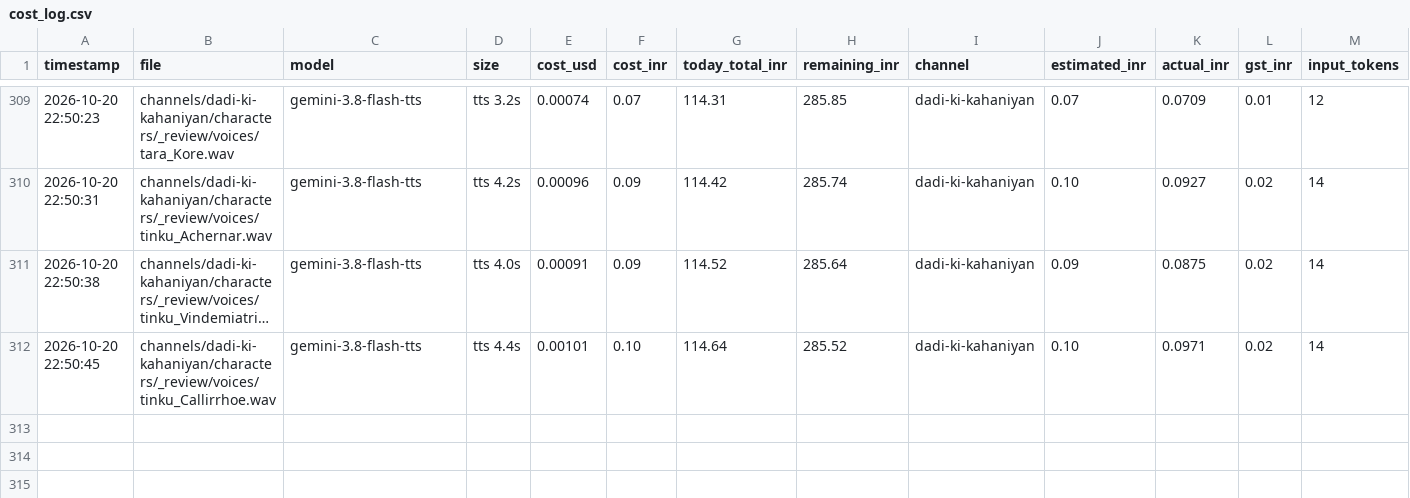
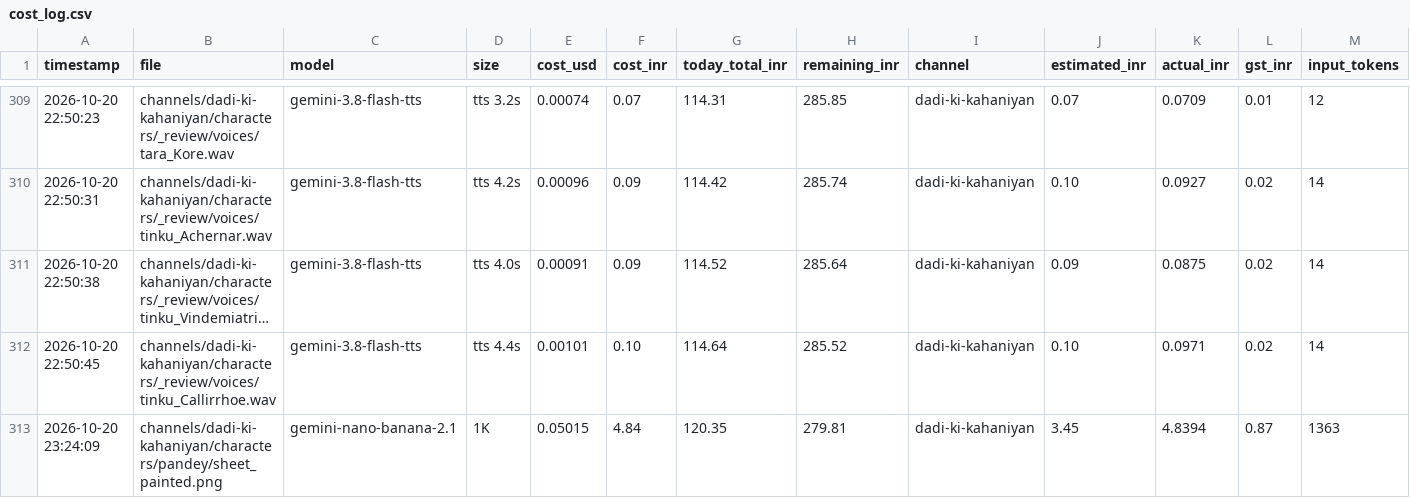
Before and after one commit to shamim8426/my-tubes, a CSV file: cost_log.csv, drawn as a sheet; only a part is shown, gaps mark what is left out; long unchanged cells end in …; rows hold the shown columns only; the diff names each change by its address in the sheet, - before the commit and + after, or states it on an @@ line.

```diff
--- a/cost_log.csv
+++ b/cost_log.csv
+row 313: 2026-10-20 23:24:09 | channels/dadi-ki-kahaniyan/characters/pandey/sheet_painted.png | gemini-nano-banana-2.1 | 1K | 0.05015 | 4.84 | 120.35 | 279.81 | dadi-ki-kahaniyan | 3.45 | 4.8394 | 0.87 | 1363
```
Also changed, not shown: shared/assets_license.csv, 33 other files.
